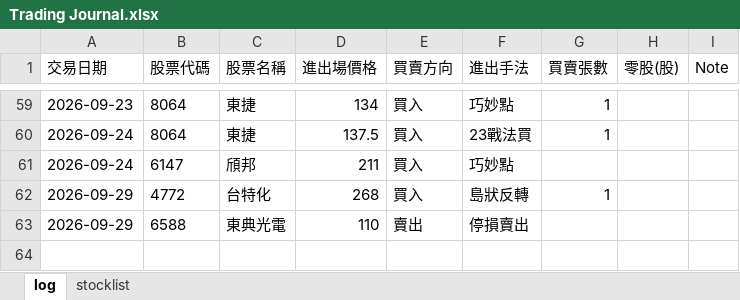
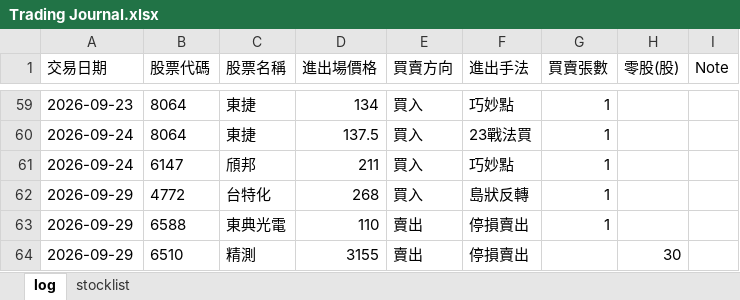
Before and after one commit to henglunlin/stock-scanner-FUBAN, an Excel workbook: Trading Journal.xlsx, sheet log, drawn as a sheet; only a part is shown, gaps mark what is left out; values as stored, in another font and other column widths than the file's, no borders; the diff names each change by its address in the sheet, - before the commit and + after, or states it on an @@ line.

Commit message:
Update Trading Journal.xlsx 2026-09-29 10:58:29

```diff
--- a/Trading Journal.xlsx (sheet log)
+++ b/Trading Journal.xlsx (sheet log)
-G61 (買賣張數): (empty)
+G61 (買賣張數): 1
-G63 (買賣張數): (empty)
+G63 (買賣張數): 1
+row 64: 2026-09-29 | 6510 | 精測 | 3155 | 賣出 | 停損賣出 |  | 30
```
